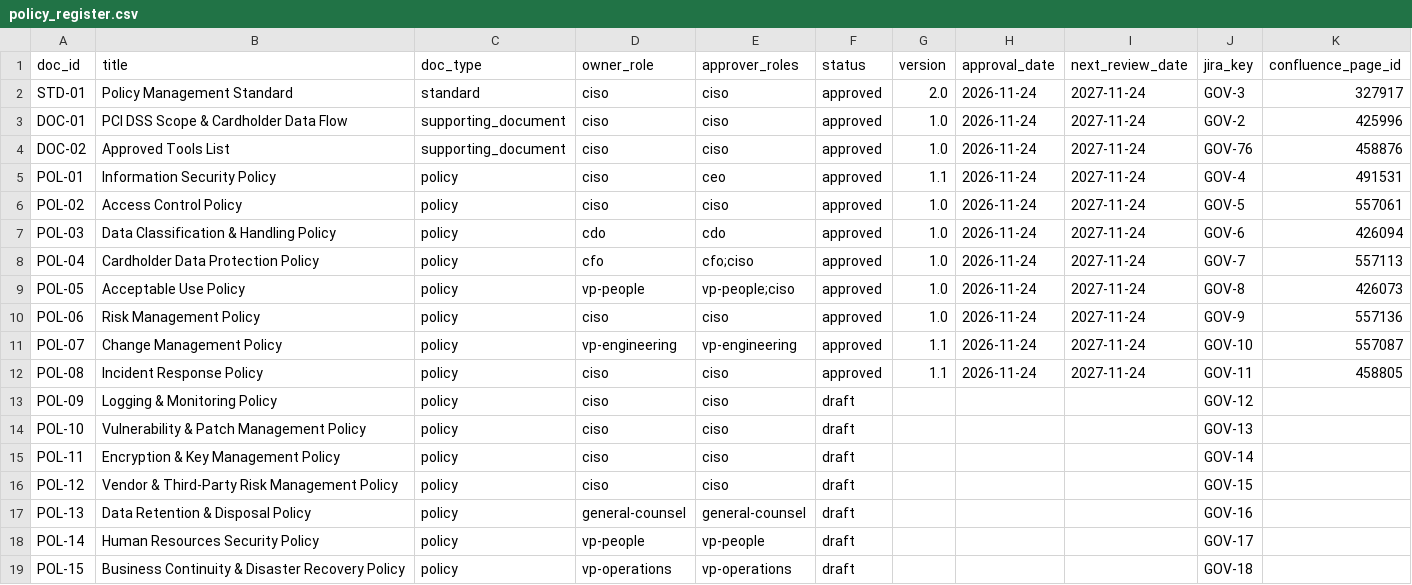
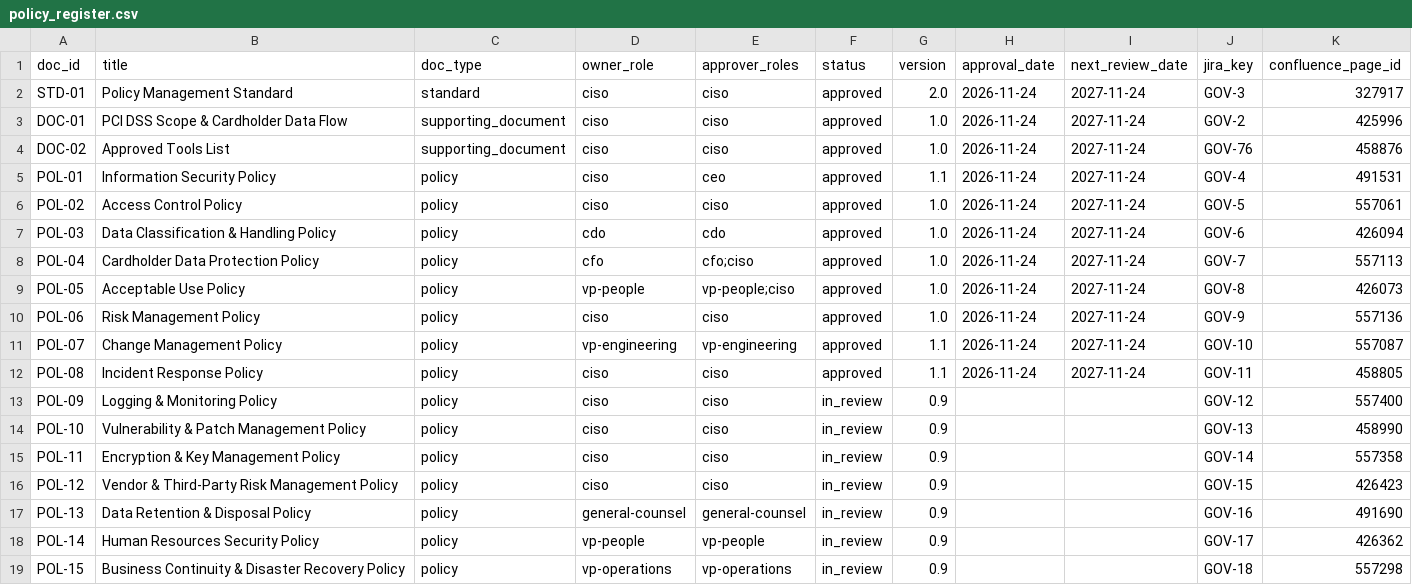
Before and after one commit to 2Wake/NorthLake-Financial, a CSV file: data-platform/dbt/seeds/governance/policy_register.csv, drawn as a sheet.

```diff
--- a/data-platform/dbt/seeds/governance/policy_register.csv
+++ b/data-platform/dbt/seeds/governance/policy_register.csv
@@ -12,8 +12,8 @@ POL-07,Change Management Policy,policy,vp-engineering,vp-engineering,approved,1.
 POL-08,Incident Response Policy,policy,ciso,ciso,approved,1.1,2026-11-24,2027-11-24,GOV-11,458805
-POL-09,Logging & Monitoring Policy,policy,ciso,ciso,draft,,,,GOV-12,
-POL-10,Vulnerability & Patch Management Policy,policy,ciso,ciso,draft,,,,GOV-13,
-POL-11,Encryption & Key Management Policy,policy,ciso,ciso,draft,,,,GOV-14,
-POL-12,Vendor & Third-Party Risk Management Policy,policy,ciso,ciso,draft,,,,GOV-15,
-POL-13,Data Retention & Disposal Policy,policy,general-counsel,general-counsel,draft,,,,GOV-16,
-POL-14,Human Resources Security Policy,policy,vp-people,vp-people,draft,,,,GOV-17,
-POL-15,Business Continuity & Disaster Recovery Policy,policy,vp-operations,vp-operations,draft,,,,GOV-18,
+POL-09,Logging & Monitoring Policy,policy,ciso,ciso,in_review,0.9,,,GOV-12,557400
+POL-10,Vulnerability & Patch Management Policy,policy,ciso,ciso,in_review,0.9,,,GOV-13,458990
+POL-11,Encryption & Key Management Policy,policy,ciso,ciso,in_review,0.9,,,GOV-14,557358
+POL-12,Vendor & Third-Party Risk Management Policy,policy,ciso,ciso,in_review,0.9,,,GOV-15,426423
+POL-13,Data Retention & Disposal Policy,policy,general-counsel,general-counsel,in_review,0.9,,,GOV-16,491690
+POL-14,Human Resources Security Policy,policy,vp-people,vp-people,in_review,0.9,,,GOV-17,426362
+POL-15,Business Continuity & Disaster Recovery Policy,policy,vp-operations,vp-operations,in_review,0.9,,,GOV-18,557298
```
Also changed, not shown: 1 other file.
